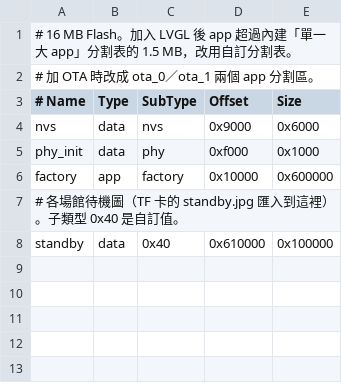
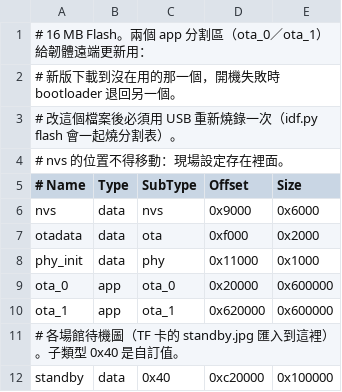
Before and after one commit to jeff5242/golfriend-raspi-4b, a CSV file: firmware/partitions.csv, drawn as a sheet; addresses are those after the commit; the diff names each change by its address in the sheet, - before the commit and + after, or states it on an @@ line.

```diff
--- a/firmware/partitions.csv
+++ b/firmware/partitions.csv
-A1 (# Name): …16 MB Flash。加入 LVGL 後 app 超過內建「單一大 app」分割表的 1.5 MB，改用自訂分割表。
+A1 (# Name): …16 MB Flash。兩個 app 分割區（ota_0／ota_1）給韌體遠端更新用：
-A2 (# Name): # 加 OTA 時改成 ota_0／ota_1 兩個 app 分割區。
+A2 (# Name): # 新版下載到沒在用的那一個，開機失敗時 bootloader 退回另一個。
+row 3: # 改這個檔案後必須用 USB 重新燒錄一次（idf.py flash 會一起燒分割表）。
+row 4: # nvs 的位置不得移動：現場設定存在裡面。
+row 7: otadata | data | ota | 0xf000 | 0x2000
-D8 (Offset): 0xf000
+D8 (Offset): 0x11000
-A9 (# Name): factory
+A9 (# Name): ota_0
-C9 (SubType): factory
+C9 (SubType): ota_0
-D9 (Offset): 0x10000
+D9 (Offset): 0x20000
+row 10: ota_1 | app | ota_1 | 0x620000 | 0x600000
-D12 (Offset): 0x610000
+D12 (Offset): 0xc20000
```
Also changed, not shown: 34 other files.
